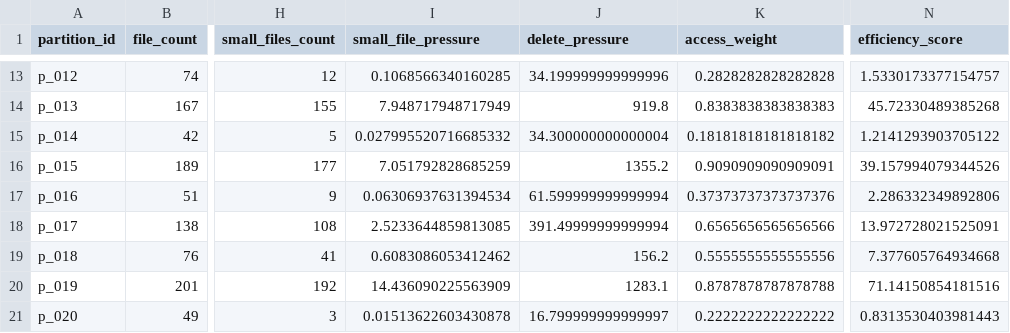
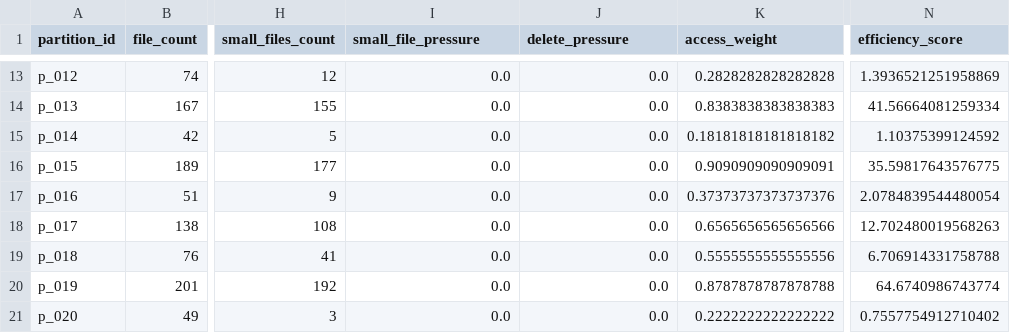
Before and after one commit to ABHINAVJINDAL26/Cost-Aware-Compaction-Strategy-for-Apache-Iceberg, a CSV file: outputs/selected.csv, drawn as a sheet; only a part is shown, gaps mark what is left out; the diff covers the shown part only; the diff names each change by its address in the sheet, - before the commit and + after, or states it on an @@ line.

```diff
--- a/outputs/selected.csv
+++ b/outputs/selected.csv
-I13 (small_file_pressure): 0.1068566340160285
+I13 (small_file_pressure): 0.0
-J13 (delete_pressure): 34.199999999999996
+J13 (delete_pressure): 0.0
-N13 (efficiency_score): 1.5330173377154757
+N13 (efficiency_score): 1.3936521251958869
-I14 (small_file_pressure): 7.948717948717949
+I14 (small_file_pressure): 0.0
-J14 (delete_pressure): 919.8
+J14 (delete_pressure): 0.0
-N14 (efficiency_score): 45.72330489385268
+N14 (efficiency_score): 41.56664081259334
-I15 (small_file_pressure): 0.027995520716685332
+I15 (small_file_pressure): 0.0
-J15 (delete_pressure): 34.300000000000004
+J15 (delete_pressure): 0.0
-N15 (efficiency_score): 1.2141293903705122
+N15 (efficiency_score): 1.10375399124592
-I16 (small_file_pressure): 7.051792828685259
+I16 (small_file_pressure): 0.0
-J16 (delete_pressure): 1355.2
+J16 (delete_pressure): 0.0
-N16 (efficiency_score): 39.157994079344526
+N16 (efficiency_score): 35.59817643576775
-I17 (small_file_pressure): 0.06306937631394534
+I17 (small_file_pressure): 0.0
-J17 (delete_pressure): 61.599999999999994
+J17 (delete_pressure): 0.0
-N17 (efficiency_score): 2.286332349892806
+N17 (efficiency_score): 2.0784839544480054
-I18 (small_file_pressure): 2.5233644859813085
+I18 (small_file_pressure): 0.0
-J18 (delete_pressure): 391.49999999999994
+J18 (delete_pressure): 0.0
-N18 (efficiency_score): 13.972728021525091
+N18 (efficiency_score): 12.702480019568263
-I19 (small_file_pressure): 0.6083086053412462
+I19 (small_file_pressure): 0.0
-J19 (delete_pressure): 156.2
+J19 (delete_pressure): 0.0
-N19 (efficiency_score): 7.377605764934668
+N19 (efficiency_score): 6.706914331758788
-I20 (small_file_pressure): 14.436090225563909
+I20 (small_file_pressure): 0.0
-J20 (delete_pressure): 1283.1
+J20 (delete_pressure): 0.0
-N20 (efficiency_score): 71.14150854181516
+N20 (efficiency_score): 64.6740986743774
-I21 (small_file_pressure): 0.01513622603430878
+I21 (small_file_pressure): 0.0
-J21 (delete_pressure): 16.799999999999997
+J21 (delete_pressure): 0.0
-N21 (efficiency_score): 0.8313530403981443
+N21 (efficiency_score): 0.7557754912710402
```
Also changed, not shown: 31 edited cells elsewhere in this file, 5 other files.
